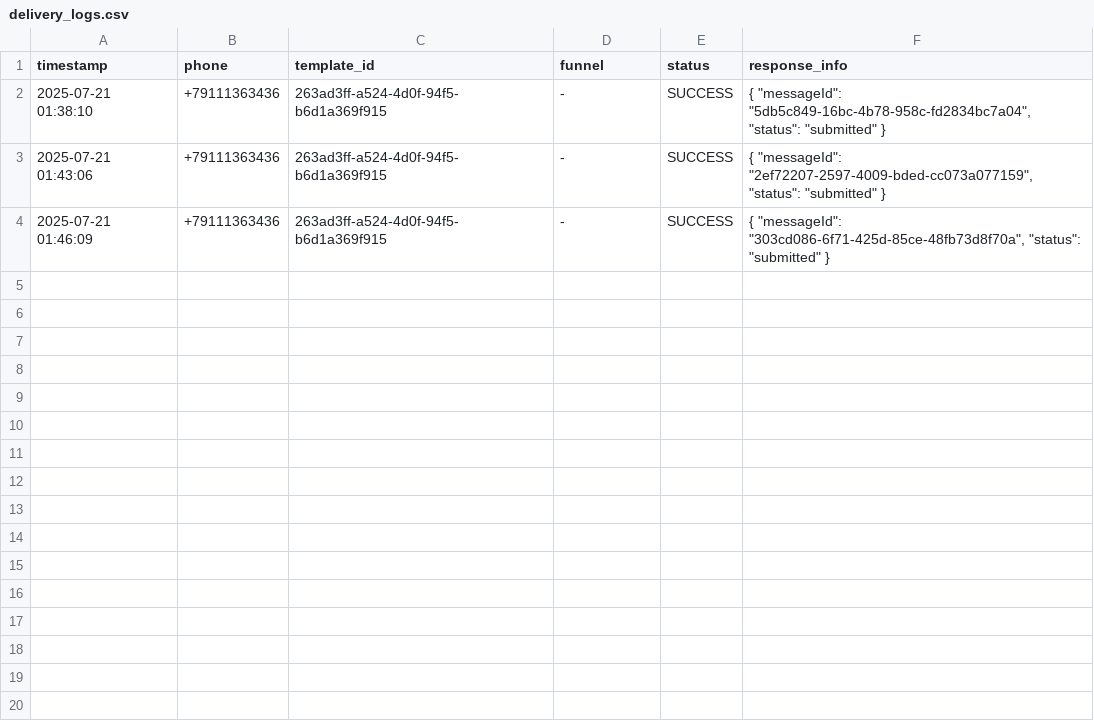
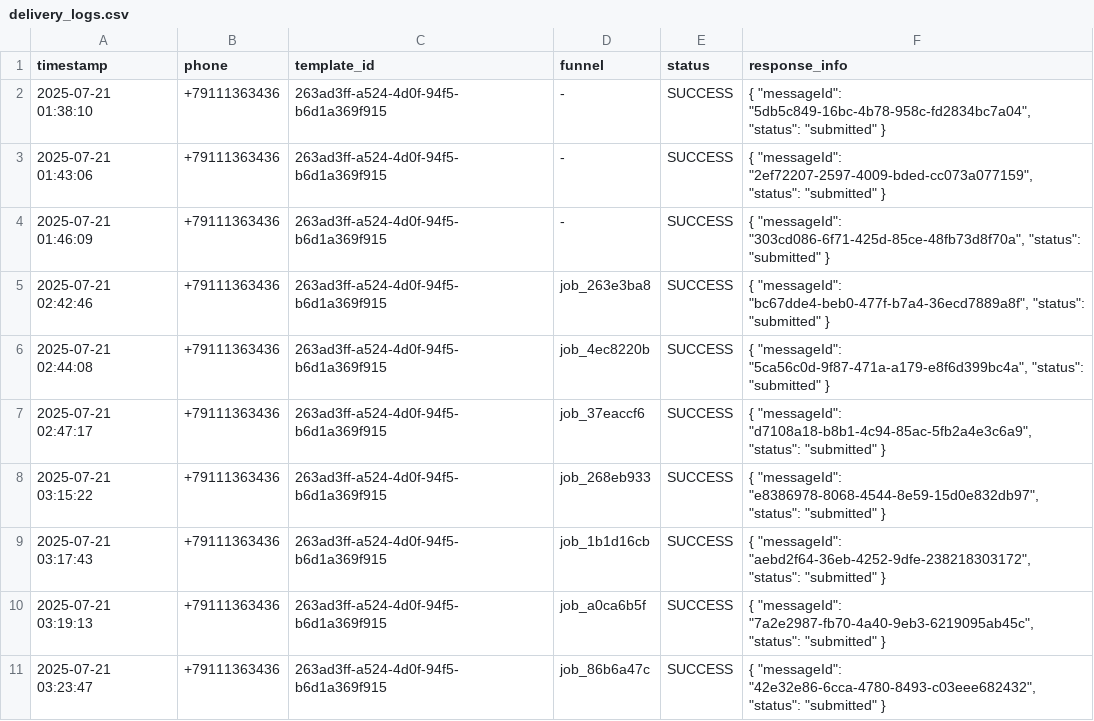
Before and after one commit to Bondio-Dev/Bobcofer, a CSV file: logs/delivery_logs.csv, drawn as a sheet.

```diff
--- a/logs/delivery_logs.csv
+++ b/logs/delivery_logs.csv
@@ -4 +4,8 @@ timestamp,phone,template_id,funnel,status,response_info
 2025-07-21 01:46:09,+79111363436,263ad3ff-a524-4d0f-94f5-b6d1a369f915,-,SUCCESS,"{   ""messageId"": ""303cd086-6f71-425d-85ce-48fb73d8f70a"",   ""status"": ""submitted"" }"
+2025-07-21 02:42:46,+79111363436,263ad3ff-a524-4d0f-94f5-b6d1a369f915,job_263e3ba8,SUCCESS,"{   ""messageId"": ""bc67dde4-beb0-477f-b7a4-36ecd7889a8f"",   ""status"": ""submitted"" }"
+2025-07-21 02:44:08,+79111363436,263ad3ff-a524-4d0f-94f5-b6d1a369f915,job_4ec8220b,SUCCESS,"{   ""messageId"": ""5ca56c0d-9f87-471a-a179-e8f6d399bc4a"",   ""status"": ""submitted"" }"
+2025-07-21 02:47:17,+79111363436,263ad3ff-a524-4d0f-94f5-b6d1a369f915,job_37eaccf6,SUCCESS,"{   ""messageId"": ""d7108a18-b8b1-4c94-85ac-5fb2a4e3c6a9"",   ""status"": ""submitted"" }"
+2025-07-21 03:15:22,+79111363436,263ad3ff-a524-4d0f-94f5-b6d1a369f915,job_268eb933,SUCCESS,"{   ""messageId"": ""e8386978-8068-4544-8e59-15d0e832db97"",   ""status"": ""submitted"" }"
+2025-07-21 03:17:43,+79111363436,263ad3ff-a524-4d0f-94f5-b6d1a369f915,job_1b1d16cb,SUCCESS,"{   ""messageId"": ""aebd2f64-36eb-4252-9dfe-238218303172"",   ""status"": ""submitted"" }"
+2025-07-21 03:19:13,+79111363436,263ad3ff-a524-4d0f-94f5-b6d1a369f915,job_a0ca6b5f,SUCCESS,"{   ""messageId"": ""7a2e2987-fb70-4a40-9eb3-6219095ab45c"",   ""status"": ""submitted"" }"
+2025-07-21 03:23:47,+79111363436,263ad3ff-a524-4d0f-94f5-b6d1a369f915,job_86b6a47c,SUCCESS,"{   ""messageId"": ""42e32e86-6cca-4780-8493-c03eee682432"",   ""status"": ""submitted"" }"
```
Also changed, not shown: 16 other files.
